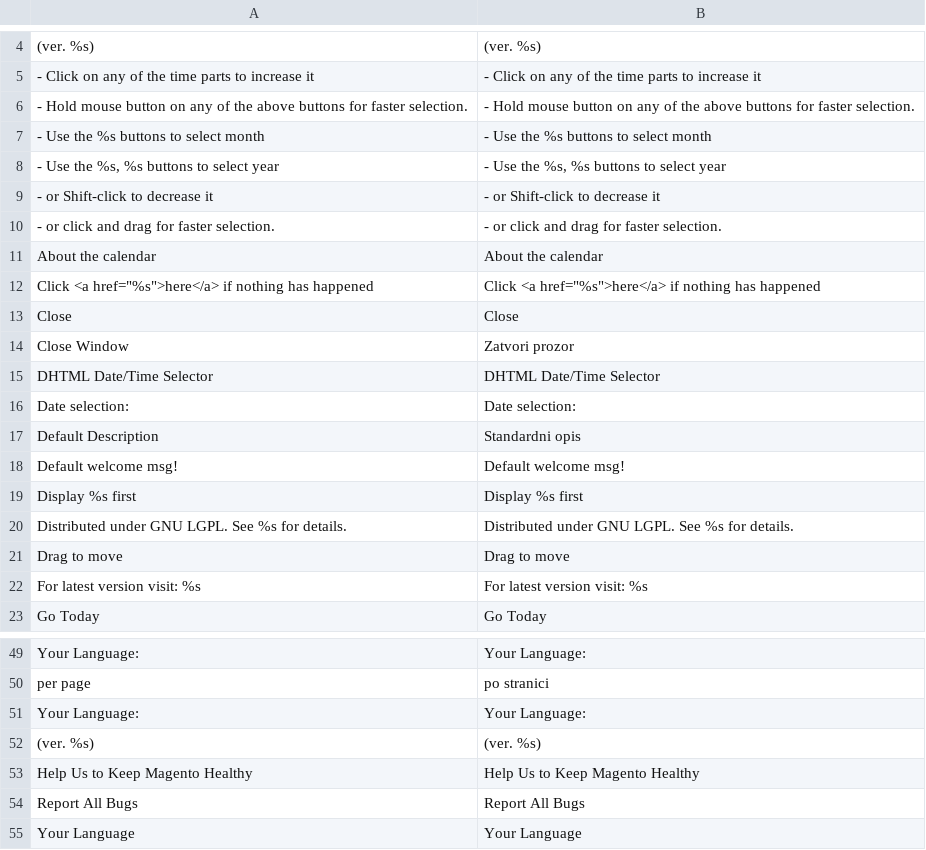
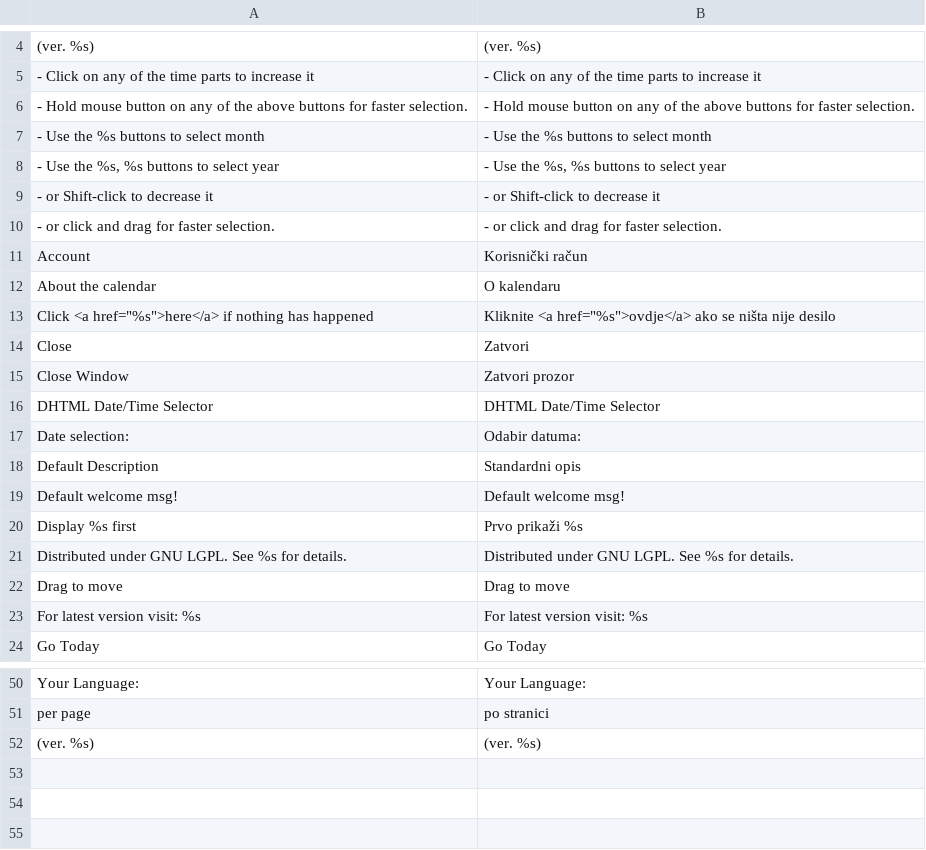
Before and after one commit to Firtzberg/magento, a CSV file: app/locale/hr_HR/Mage_Page.csv, drawn as a sheet; only a part is shown, gaps mark what is left out; the diff covers the shown part only.

```diff
--- a/app/locale/hr_HR/Mage_Page.csv
+++ b/app/locale/hr_HR/Mage_Page.csv
@@ -10,11 +10,12 @@
 "- or click and drag for faster selection.","- or click and drag for faster selection."
-"About the calendar","About the calendar"
-"Click <a href=""%s"">here</a> if nothing has happened","Click <a href=""%s"">here</a> if nothing has happened"
-"Close","Close"
+"Account", "Korisnički račun"
+"About the calendar","O kalendaru"
+"Click <a href=""%s"">here</a> if nothing has happened","Kliknite <a href=""%s"">ovdje</a> ako se ništa nije desilo"
+"Close","Zatvori"
 "Close Window","Zatvori prozor"
 "DHTML Date/Time Selector","DHTML Date/Time Selector"
-"Date selection:","Date selection:"
+"Date selection:","Odabir datuma:"
 "Default Description","Standardni opis"
 "Default welcome msg!","Default welcome msg!"
-"Display %s first","Display %s first"
+"Display %s first","Prvo prikaži %s"
 "Distributed under GNU LGPL. See %s for details.","Distributed under GNU LGPL. See %s for details."
@@ -50,6 +51,2 @@
 "per page","po stranici"
-"Your Language:","Your Language:"
 "(ver. %s)","(ver. %s)"
-"Help Us to Keep Magento Healthy","Help Us to Keep Magento Healthy"
-"Report All Bugs","Report All Bugs"
-"Your Language","Your Language"
```
Also changed, not shown: 5 edited cells elsewhere in this file, app/locale/hr_HR/Mage_Checkout.csv, app/locale/hr_HR/Mage_Customer.csv, 8 other files.
